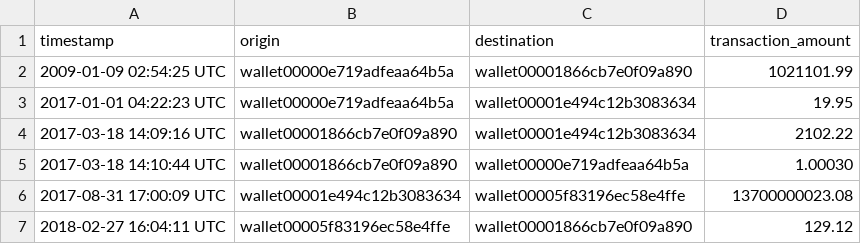
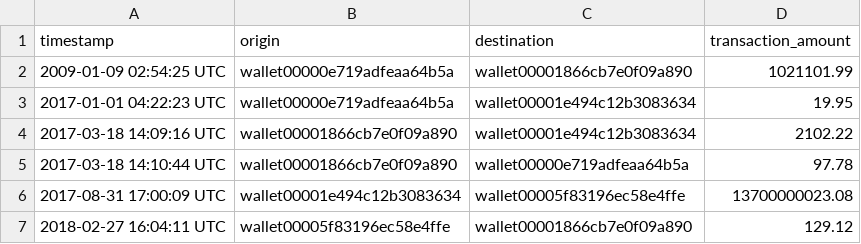
Before and after one commit to Levatius/apache-beam-demo, a CSV file: data/test_input.csv, drawn as a sheet.

Commit message:
Modified test case to ensure the aggregated sum gets tested

```diff
--- a/data/test_input.csv
+++ b/data/test_input.csv
@@ -4,3 +4,3 @@ timestamp,origin,destination,transaction_amount
 2017-03-18 14:09:16 UTC,wallet00001866cb7e0f09a890,wallet00001e494c12b3083634,2102.22
-2017-03-18 14:10:44 UTC,wallet00001866cb7e0f09a890,wallet00000e719adfeaa64b5a,1.00030
+2017-03-18 14:10:44 UTC,wallet00001866cb7e0f09a890,wallet00000e719adfeaa64b5a,97.78
 2017-08-31 17:00:09 UTC,wallet00001e494c12b3083634,wallet00005f83196ec58e4ffe,13700000023.08
```
Also changed, not shown: 2 other files.
